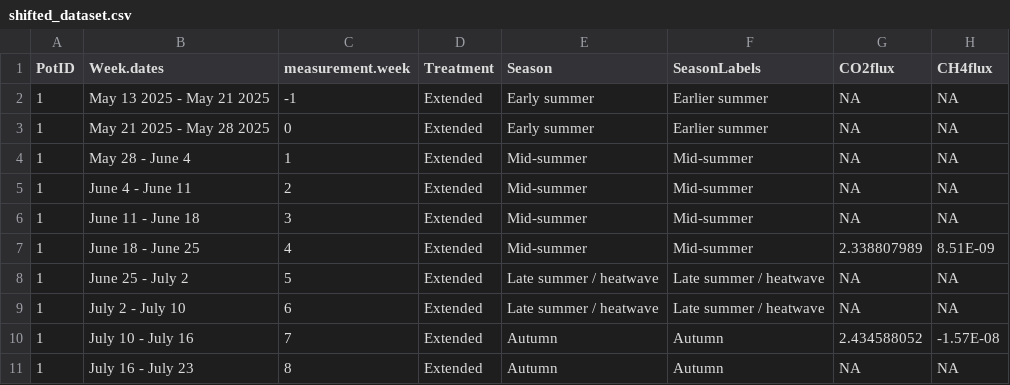
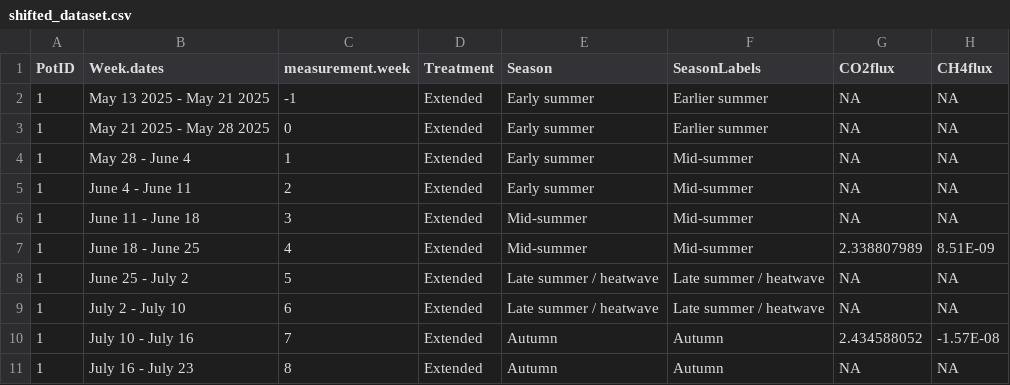
Before and after one commit to samanthasolisdeovando/UndergradThesis, a CSV file: data/shifted_dataset.csv, drawn as a sheet; only a part is shown; the diff names each change by its address in the sheet, - before the commit and + after, or states it on an @@ line.

```diff
--- a/data/shifted_dataset.csv
+++ b/data/shifted_dataset.csv
-E4:E5 (Season): Mid-summer
+E4:E5 (Season): Early summer
```
Also changed, not shown: 1 other file.
